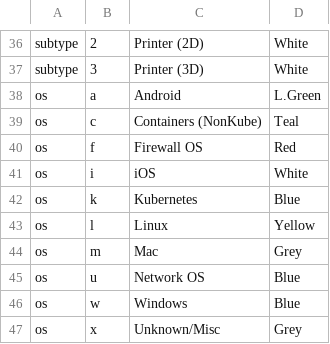
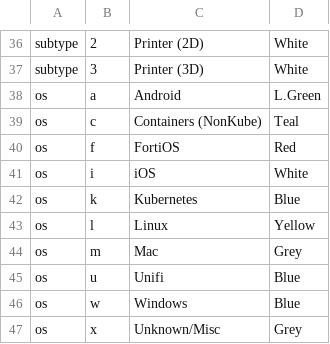
Before and after one commit to Manate-ch/deploy-usabanner, a TSV file: rootfs/usr/local/share/manatech/schema-names.tsv, drawn as a sheet; only a part is shown, gaps mark what is left out.

```diff
--- a/rootfs/usr/local/share/manatech/schema-names.tsv
+++ b/rootfs/usr/local/share/manatech/schema-names.tsv
@@ -39,3 +39,3 @@ os	a	Android	L.Green
 os	c	Containers (NonKube)	Teal
-os	f	Firewall OS	Red
+os	f	FortiOS	Red
 os	i	iOS	White
@@ -44,3 +44,3 @@ os	l	Linux	Yellow
 os	m	Mac	Grey
-os	u	Network OS	Blue
+os	u	Unifi	Blue
 os	w	Windows	Blue
```
